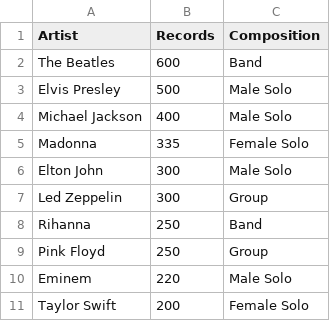
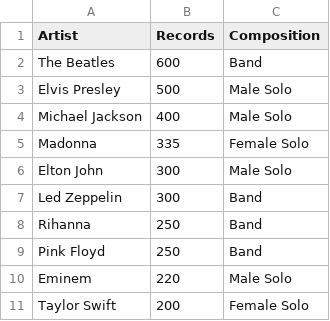
Before and after one commit to marksmithpsy/dataviz2024, a CSV file: 20_Treemap_Data.csv, drawn as a sheet; only a part is shown.

Commit message:
Add files via upload

```diff
--- a/20_Treemap_Data.csv
+++ b/20_Treemap_Data.csv
@@ -6,5 +6,5 @@ Madonna,335,Female Solo
 Elton John,300,Male Solo
-Led Zeppelin,300,Group
+Led Zeppelin,300,Band
 Rihanna,250,Band
-Pink Floyd,250,Group
+Pink Floyd,250,Band
 Eminem,220,Male Solo
```
